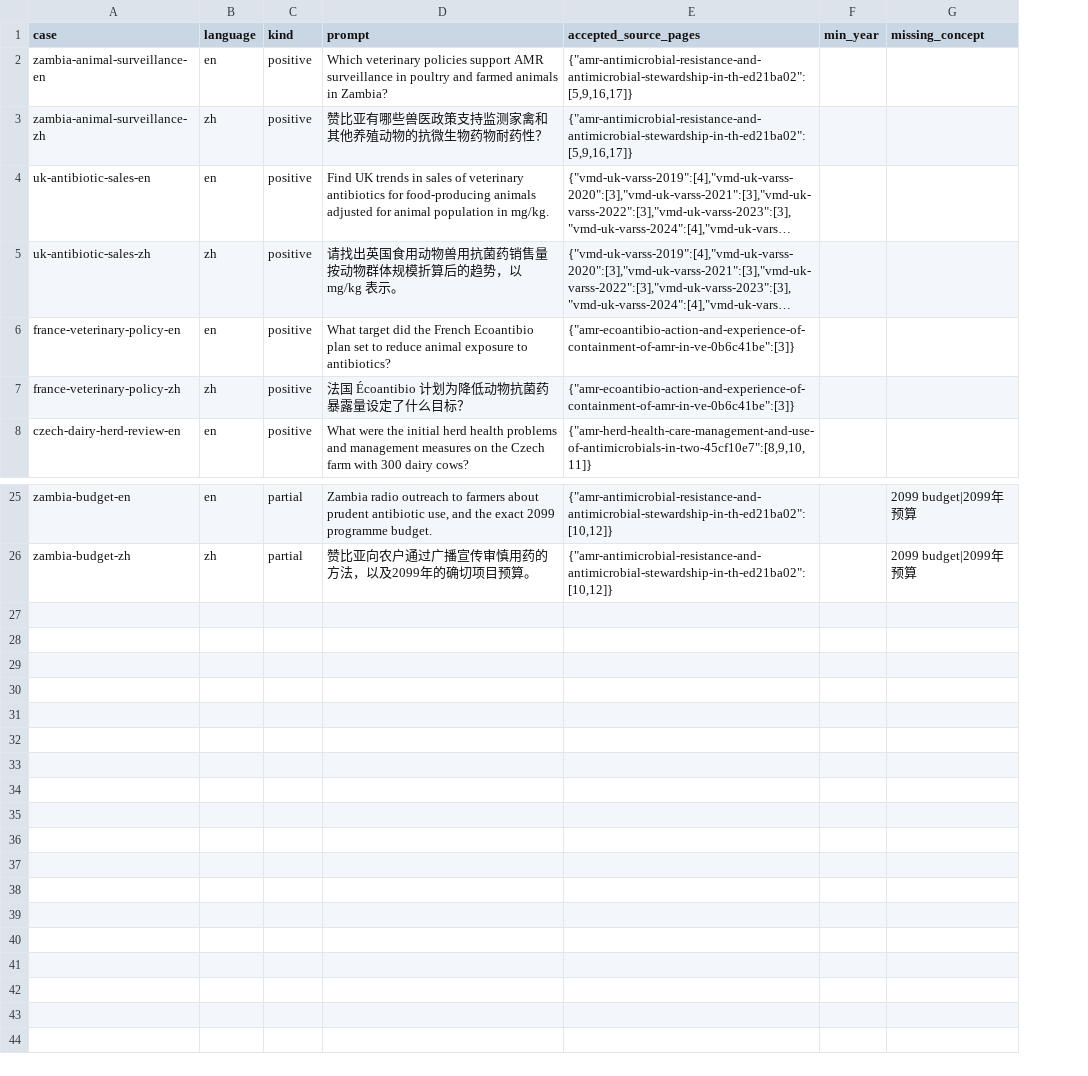
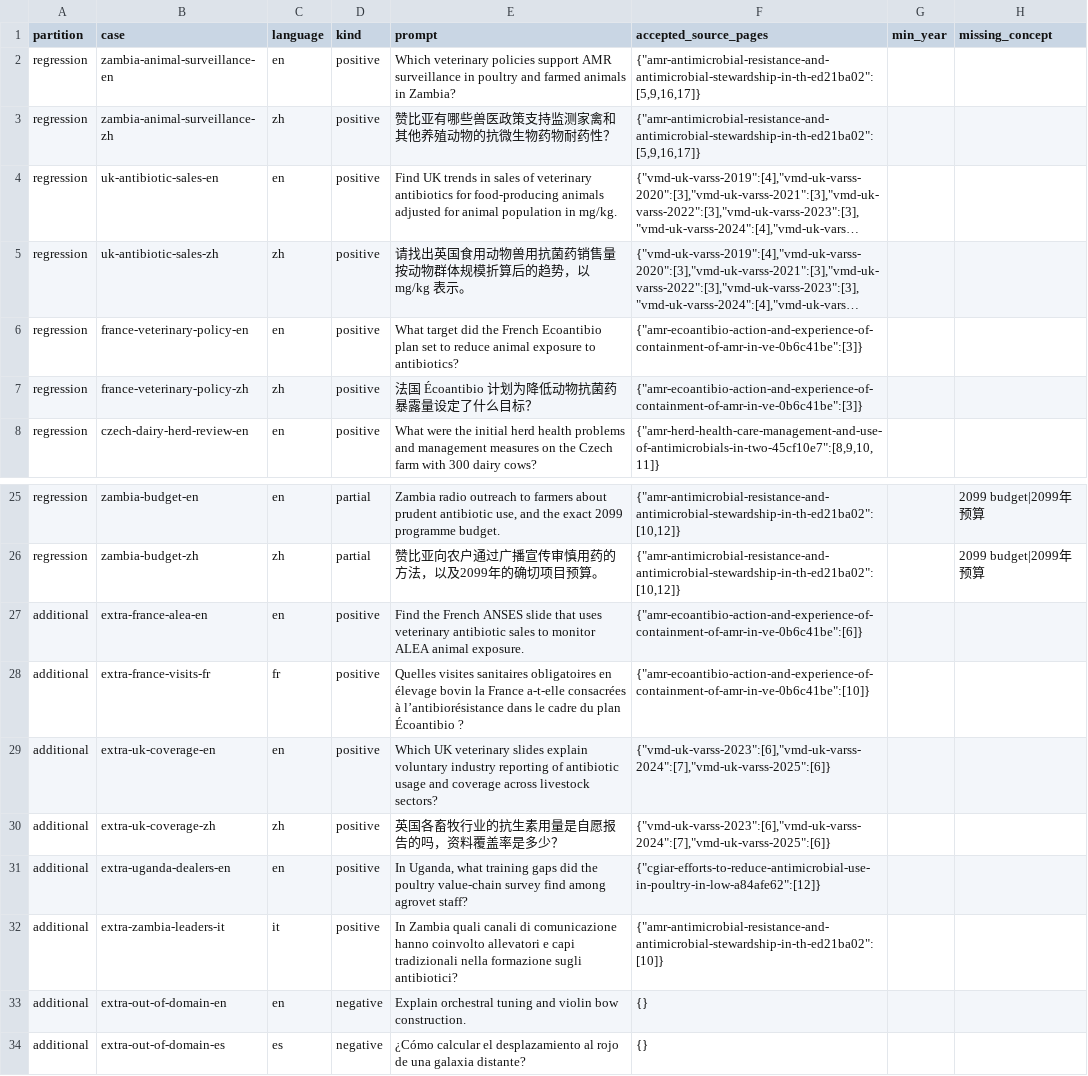
Before and after one commit to ManlingXu/fao-amr-pptx-builder, a CSV file: docs/studio/evaluation-questions.csv, drawn as a sheet; only a part is shown, gaps mark what is left out; long unchanged cells end in …; the diff names each change by its address in the sheet, - before the commit and + after, or states it on an @@ line.

Commit message:
Complete full-corpus evaluation, real-model comparison and portable Studio handoff

```diff
--- a/docs/studio/evaluation-questions.csv
+++ b/docs/studio/evaluation-questions.csv
+column A (partition), rows 2-8: all regression; rows 25-26: regression | regression
+row 27: additional | extra-france-alea-en | en | positive | Find the French ANSES slide that uses veterinary antibiotic sales to monitor ALEA animal exposure. | {"amr-ecoantibio-action-and-experience-of-containment-of-amr-in-ve-0b6c41be":[6]}
+row 28: additional | extra-france-visits-fr | fr | positive | Quelles visites sanitaires obligatoires en élevage bovin la France a-t-elle consacrées à l’antibiorésistance dans le cadre du plan Écoantibio ? | {"amr-ecoantibio-action-and-experience-of-containment-of-amr-in-ve-0b6c41be":[10]}
+row 29: additional | extra-uk-coverage-en | en | positive | Which UK veterinary slides explain voluntary industry reporting of antibiotic usage and coverage across livestock sectors? | {"vmd-uk-varss-2023":[6],"vmd-uk-varss-2024":[7],"vmd-uk-varss-2025":[6]}
+row 30: additional | extra-uk-coverage-zh | zh | positive | 英国各畜牧行业的抗生素用量是自愿报告的吗，资料覆盖率是多少？ | {"vmd-uk-varss-2023":[6],"vmd-uk-varss-2024":[7],"vmd-uk-varss-2025":[6]}
+row 31: additional | extra-uganda-dealers-en | en | positive | In Uganda, what training gaps did the poultry value-chain survey find among agrovet staff? | {"cgiar-efforts-to-reduce-antimicrobial-use-in-poultry-in-low-a84afe62":[12]}
+row 32: additional | extra-zambia-leaders-it | it | positive | In Zambia quali canali di comunicazione hanno coinvolto allevatori e capi tradizionali nella formazione sugli antibiotici? | {"amr-antimicrobial-resistance-and-antimicrobial-stewardship-in-th-ed21ba02":[10]}
+row 33: additional | extra-out-of-domain-en | en | negative | Explain orchestral tuning and violin bow construction. | {}
+row 34: additional | extra-out-of-domain-es | es | negative | ¿Cómo calcular el desplazamiento al rojo de una galaxia distante? | {}
```
Also changed, not shown: 18 other files.
